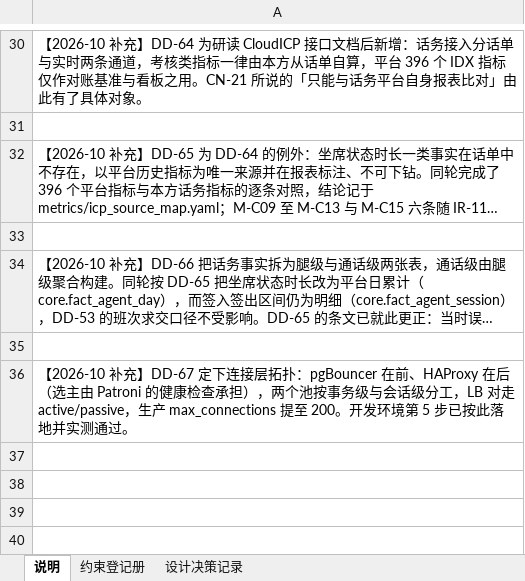
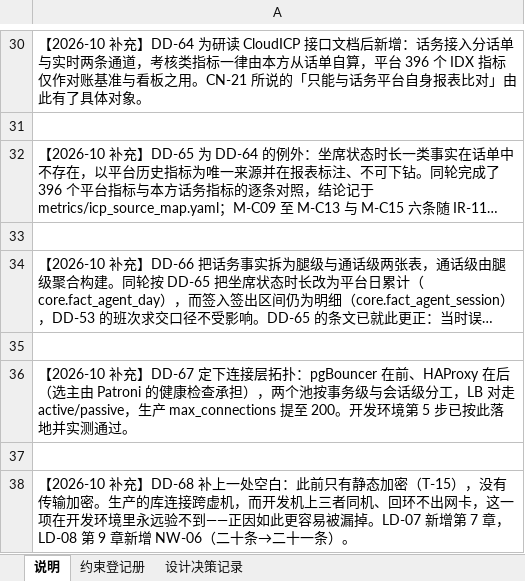
Before and after one commit to gavinc318-ctrl/nexora_bi, an Excel workbook: HD-04_约束与设计决策登记册.xlsx, sheet 说明, drawn as a sheet; only a part is shown, gaps mark what is left out; long unchanged cells end in …; values as stored, in another font and other column widths than the file's, no borders; the diff names each change by its address in the sheet, - before the commit and + after, or states it on an @@ line.

```diff
--- a/HD-04_约束与设计决策登记册.xlsx (sheet 说明)
+++ b/HD-04_约束与设计决策登记册.xlsx (sheet 说明)
+row 37: (empty)
+row 38: 【2026-10 补充】DD-68 补上一处空白：此前只有静态加密（T-15），没有传输加密。生产的库连接跨虚机，而开发机上三者同机、回环不出网卡，这一项在开发环境里永远验不到——正因如此更容易被漏掉。LD-07 新增第 7 章，LD-08 第 9 章新增 NW-06（二十条→二十一条）。
```
Also changed, not shown: sheet 设计决策记录, 6 other files.
